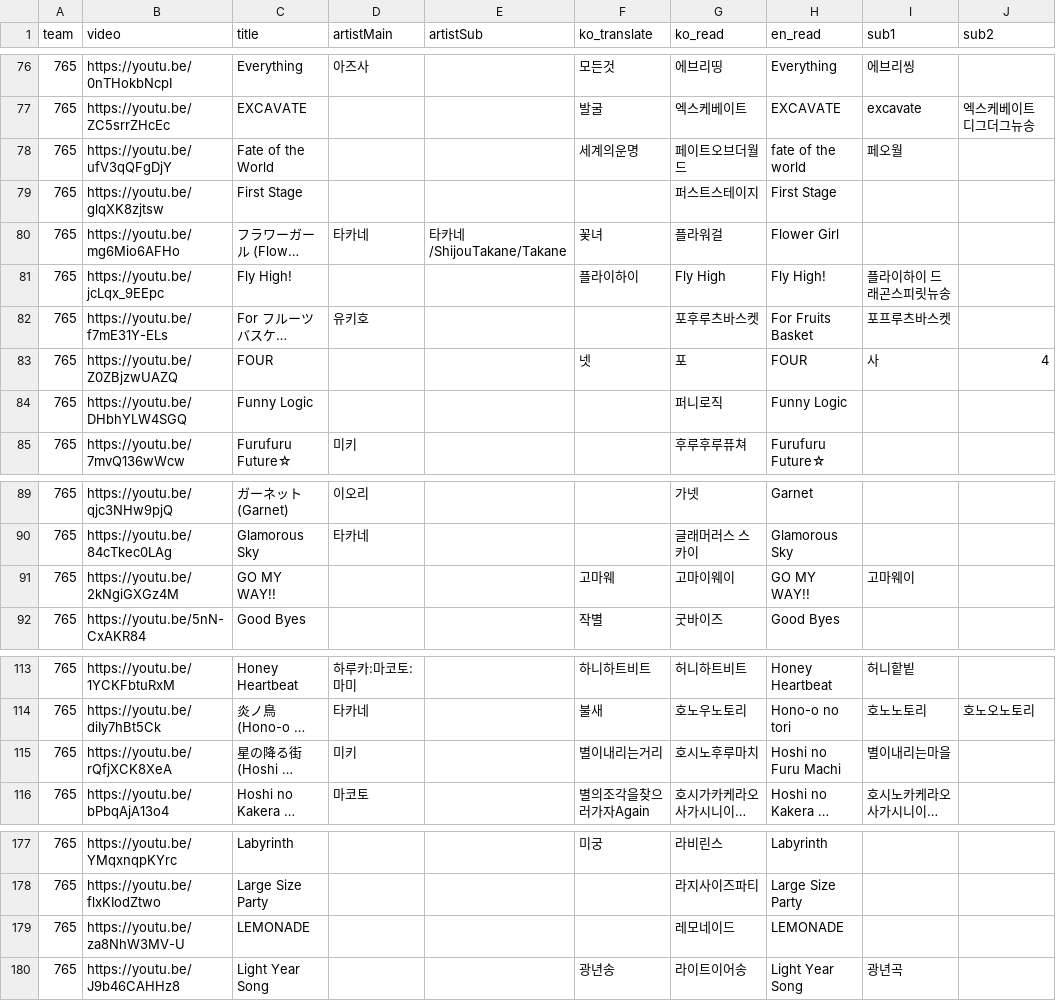
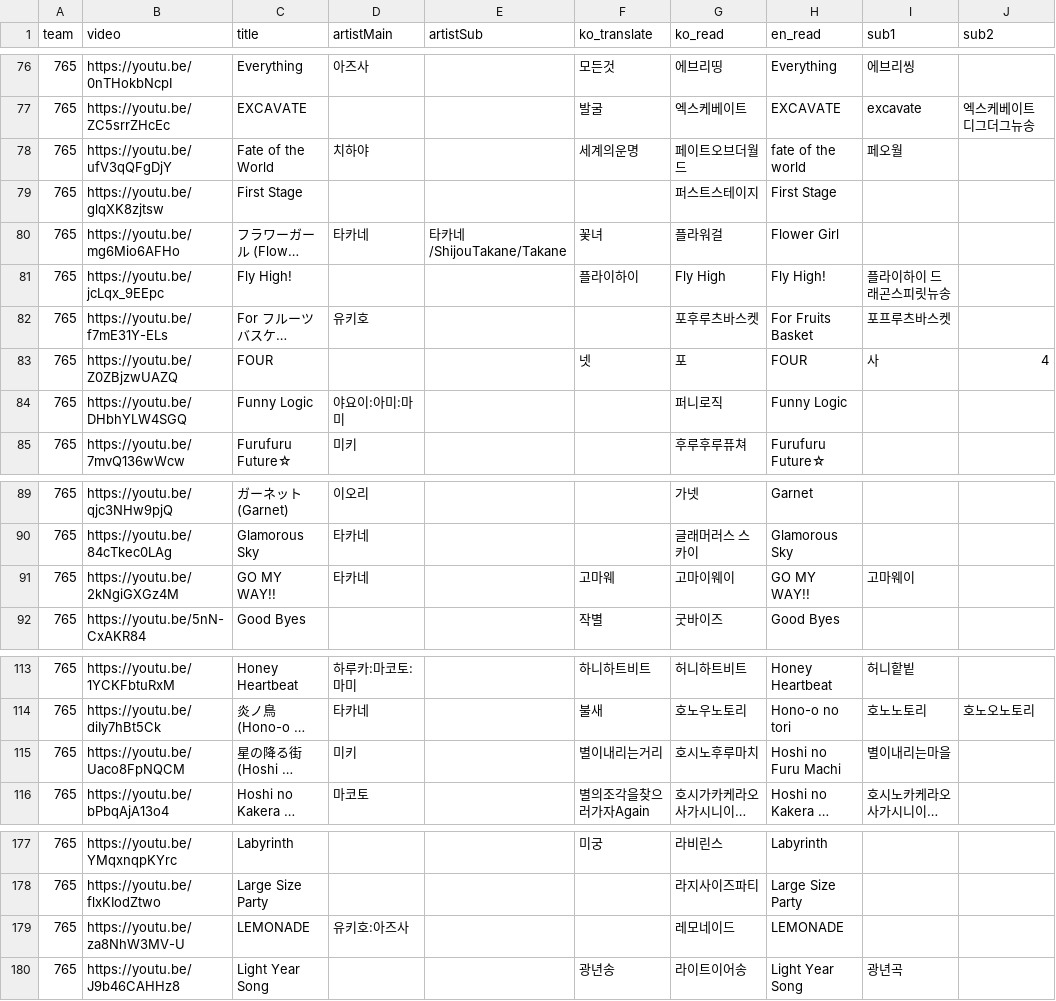
Before and after one commit to Zerstorer23/Hamang-Music-Quiz, a CSV file: public/presets/i765.csv, drawn as a sheet; only a part is shown, gaps mark what is left out; long unchanged cells end in …; the diff covers the shown part only; the diff names each change by its address in the sheet, - before the commit and + after, or states it on an @@ line.

```diff
--- a/public/presets/i765.csv
+++ b/public/presets/i765.csv
-D78 (artistMain): (empty)
+D78 (artistMain): 치하야
-D84 (artistMain): (empty)
+D84 (artistMain): 야요이:아미:마미
-D91 (artistMain): (empty)
+D91 (artistMain): 타카네
-B115 (video): https://youtu.be/rQfjXCK8XeA
+B115 (video): https://youtu.be/Uaco8FpNQCM
-D179 (artistMain): (empty)
+D179 (artistMain): 유키호:아즈사
```
Also changed, not shown: 1 removed row and 28 edited cells elsewhere in this file, 1 other file.
